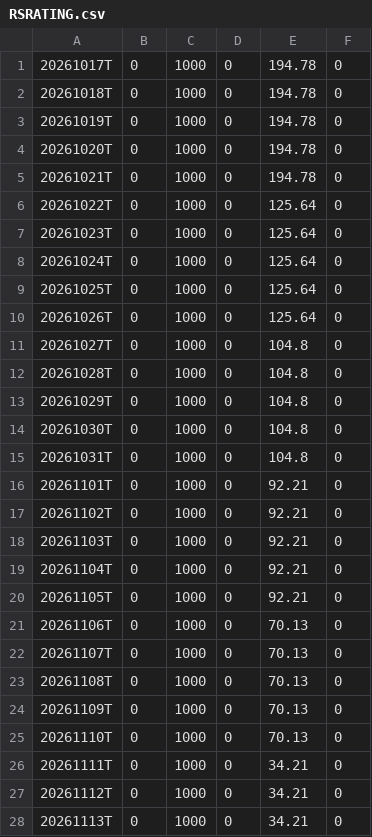
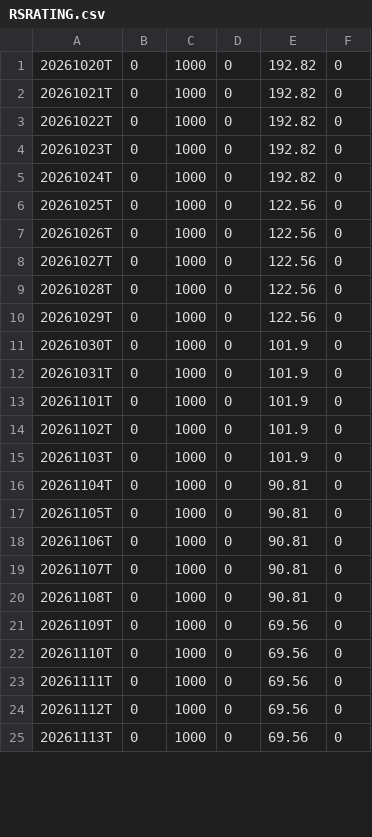
Before and after one commit to jay81k/relative-strength, a CSV file: output/RSRATING.csv, drawn as a sheet; only a part is shown; the diff covers the shown part only.

```diff
--- a/output/RSRATING.csv
+++ b/output/RSRATING.csv
@@ -1,28 +1,25 @@
-20261017T,0,1000,0,194.78,0
-20261018T,0,1000,0,194.78,0
-20261019T,0,1000,0,194.78,0
-20261020T,0,1000,0,194.78,0
-20261021T,0,1000,0,194.78,0
-20261022T,0,1000,0,125.64,0
-20261023T,0,1000,0,125.64,0
-20261024T,0,1000,0,125.64,0
-20261025T,0,1000,0,125.64,0
-20261026T,0,1000,0,125.64,0
-20261027T,0,1000,0,104.8,0
-20261028T,0,1000,0,104.8,0
-20261029T,0,1000,0,104.8,0
-20261030T,0,1000,0,104.8,0
-20261031T,0,1000,0,104.8,0
-20261101T,0,1000,0,92.21,0
-20261102T,0,1000,0,92.21,0
-20261103T,0,1000,0,92.21,0
-20261104T,0,1000,0,92.21,0
-20261105T,0,1000,0,92.21,0
-20261106T,0,1000,0,70.13,0
-20261107T,0,1000,0,70.13,0
-20261108T,0,1000,0,70.13,0
-20261109T,0,1000,0,70.13,0
-20261110T,0,1000,0,70.13,0
-20261111T,0,1000,0,34.21,0
-20261112T,0,1000,0,34.21,0
-20261113T,0,1000,0,34.21,0
+20261020T,0,1000,0,192.82,0
+20261021T,0,1000,0,192.82,0
+20261022T,0,1000,0,192.82,0
+20261023T,0,1000,0,192.82,0
+20261024T,0,1000,0,192.82,0
+20261025T,0,1000,0,122.56,0
+20261026T,0,1000,0,122.56,0
+20261027T,0,1000,0,122.56,0
+20261028T,0,1000,0,122.56,0
+20261029T,0,1000,0,122.56,0
+20261030T,0,1000,0,101.9,0
+20261031T,0,1000,0,101.9,0
+20261101T,0,1000,0,101.9,0
+20261102T,0,1000,0,101.9,0
+20261103T,0,1000,0,101.9,0
+20261104T,0,1000,0,90.81,0
+20261105T,0,1000,0,90.81,0
+20261106T,0,1000,0,90.81,0
+20261107T,0,1000,0,90.81,0
+20261108T,0,1000,0,90.81,0
+20261109T,0,1000,0,69.56,0
+20261110T,0,1000,0,69.56,0
+20261111T,0,1000,0,69.56,0
+20261112T,0,1000,0,69.56,0
+20261113T,0,1000,0,69.56,0
```
Also changed, not shown: 3 added rows and 7 edited cells elsewhere in this file, output/rs_industries.csv, output/rs_stocks.csv, 3 other files.
